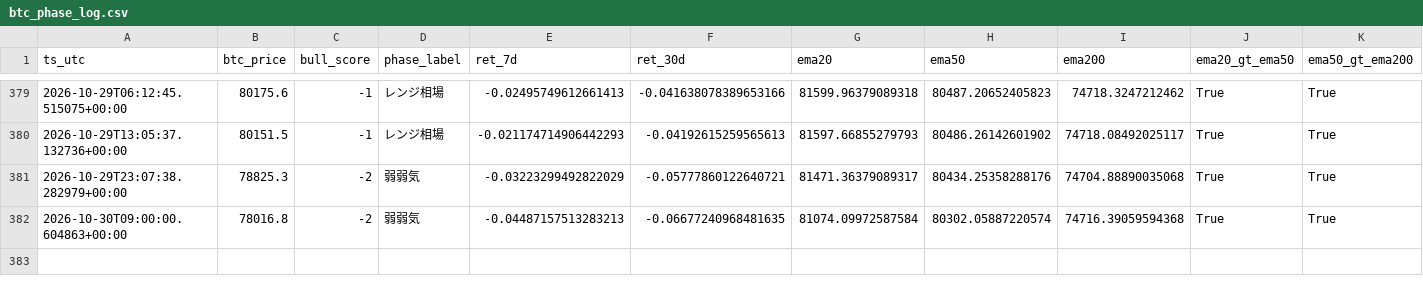
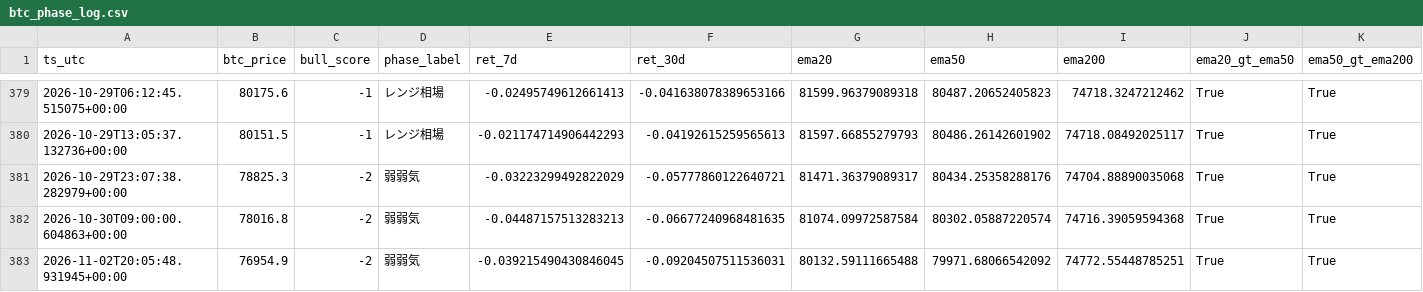
Before and after one commit to kmd0704/altcoin-pump-monitor, a CSV file: btc_phase_log.csv, drawn as a sheet; only a part is shown, gaps mark what is left out; rows hold the shown columns only; the diff names each change by its address in the sheet, - before the commit and + after, or states it on an @@ line.

```diff
--- a/btc_phase_log.csv
+++ b/btc_phase_log.csv
+row 383: 2026-11-02T20:05:48.931945+00:00 | 76954.9 | -2 | 弱弱気 | -0.039215490430846045 | -0.09204507511536031 | 80132.59111665488 | 79971.68066542092 | 74772.55448785251 | True | True
```
